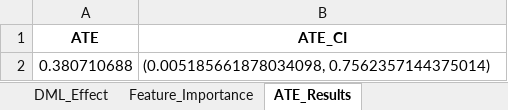
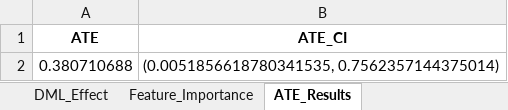
Before and after one commit to mlpost/2026-siop-causal-inference-master-tutorial, an Excel workbook: results/dml_ate_HTE_manager_efficacy_index.xlsx, sheet ATE_Results, drawn as a sheet; values as stored, in another font and other column widths than the file's, no borders; the diff names each change by its address in the sheet, - before the commit and + after, or states it on an @@ line.

```diff
--- a/results/dml_ate_HTE_manager_efficacy_index.xlsx (sheet ATE_Results)
+++ b/results/dml_ate_HTE_manager_efficacy_index.xlsx (sheet ATE_Results)
-B2 (ATE_CI): (0.005185661878034098, 0.7562357144375014)
+B2 (ATE_CI): (0.0051856618780341535, 0.7562357144375014)
```
Also changed, not shown: results/ate_evalue_confounder_benchmarks_survey.xlsx, results/ate_iptw_gee_IPTW_GEE_manager_efficacy_index.xlsx, 6 other files.
